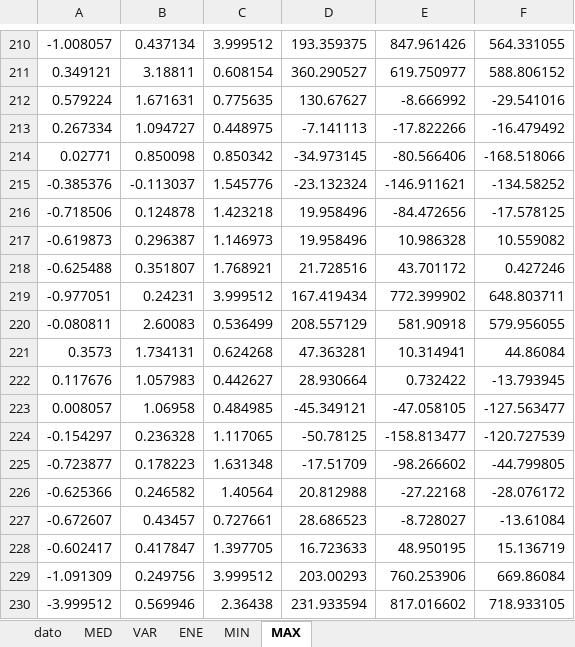
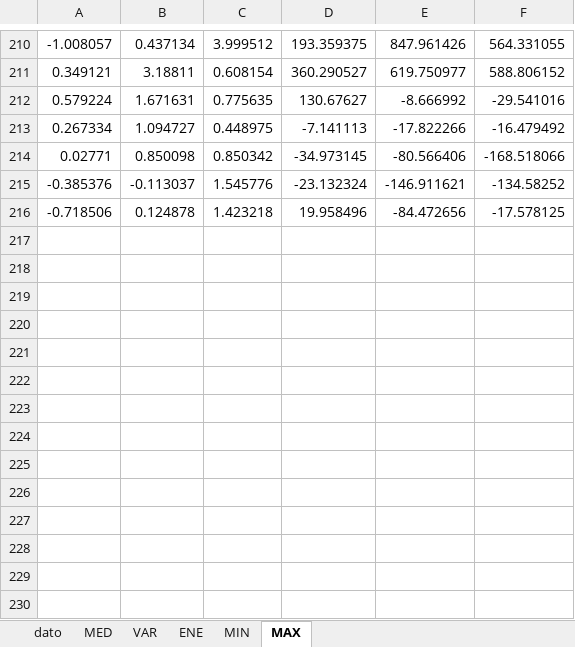
Before and after one commit to Jhonatan3011/IABO, an Excel workbook: caracteristicas2.0/driveCARAC.xlsx, sheet MAX, drawn as a sheet; only a part is shown, gaps mark what is left out; values as stored, in another font and other column widths than the file's, no borders; the diff names each change by its address in the sheet, - before the commit and + after, or states it on an @@ line.

```diff
--- a/caracteristicas2.0/driveCARAC.xlsx (sheet MAX)
+++ b/caracteristicas2.0/driveCARAC.xlsx (sheet MAX)
-row 217: -0.619873 | 0.296387 | 1.146973 | 19.958496 | 10.986328 | 10.559082
-row 218: -0.625488 | 0.351807 | 1.768921 | 21.728516 | 43.701172 | 0.427246
-row 219: -0.977051 | 0.24231 | 3.999512 | 167.419434 | 772.399902 | 648.803711
-row 220: -0.080811 | 2.60083 | 0.536499 | 208.557129 | 581.90918 | 579.956055
-row 221: 0.3573 | 1.734131 | 0.624268 | 47.363281 | 10.314941 | 44.86084
-row 222: 0.117676 | 1.057983 | 0.442627 | 28.930664 | 0.732422 | -13.793945
-row 223: 0.008057 | 1.06958 | 0.484985 | -45.349121 | -47.058105 | -127.563477
-row 224: -0.154297 | 0.236328 | 1.117065 | -50.78125 | -158.813477 | -120.727539
-row 225: -0.723877 | 0.178223 | 1.631348 | -17.51709 | -98.266602 | -44.799805
-row 226: -0.625366 | 0.246582 | 1.40564 | 20.812988 | -27.22168 | -28.076172
-row 227: -0.672607 | 0.43457 | 0.727661 | 28.686523 | -8.728027 | -13.61084
-row 228: -0.602417 | 0.417847 | 1.397705 | 16.723633 | 48.950195 | 15.136719
-row 229: -1.091309 | 0.249756 | 3.999512 | 203.00293 | 760.253906 | 669.86084
-row 230: -3.999512 | 0.569946 | 2.36438 | 231.933594 | 817.016602 | 718.933105
```
Also changed, not shown: sheet MIN, sheet ENE, sheet MED, sheet VAR, caracteristicas2.0/dropxCARAC.xlsx, caracteristicas2.0/revesdosmanosxCARAC.xlsx, 1 other file.
